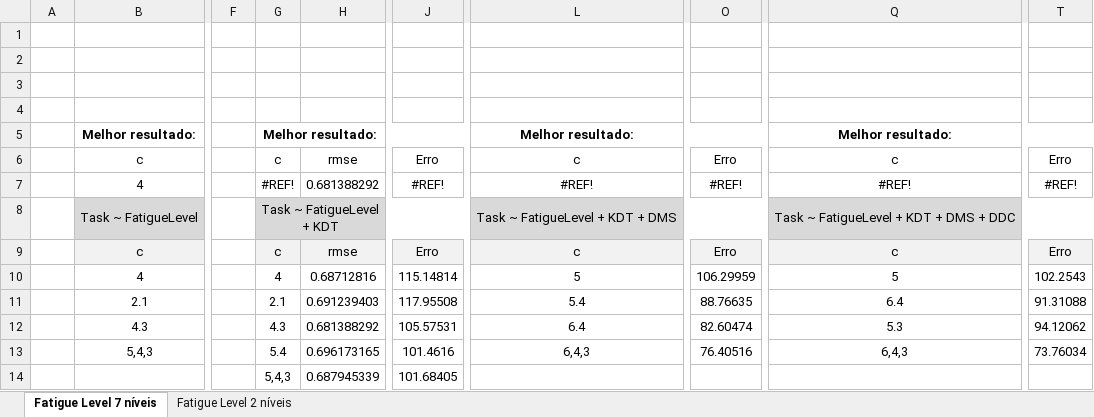
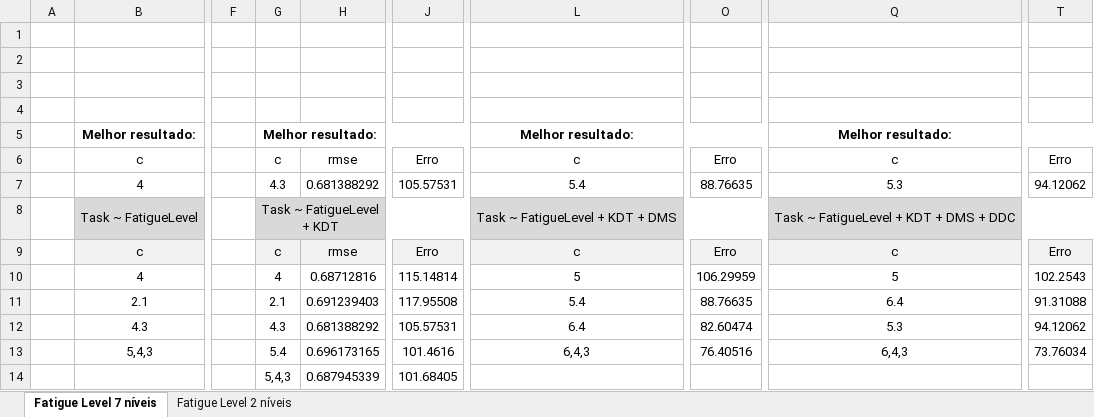
Before and after one commit to MikeDM16/SRCR-1617, an Excel workbook: Exercício 3/Resultados/RNA Task.xlsx, sheet Fatigue Level 7 níveis, drawn as a sheet; only a part is shown, gaps mark what is left out; values as stored, in another font and other column widths than the file's, no borders; the diff names each change by its address in the sheet, - before the commit and + after, or states it on an @@ line.

```diff
--- a/Exercício 3/Resultados/RNA Task.xlsx (sheet Fatigue Level 7 níveis)
+++ b/Exercício 3/Resultados/RNA Task.xlsx (sheet Fatigue Level 7 níveis)
-G7: #REF!
+G7: 4.3
-J7: #REF!
+J7: 105.57531
-L7: #REF!
+L7: 5.4
-O7: #REF!
+O7: 88.76635
-Q7: #REF!
+Q7: 5.3
-T7: #REF!
+T7: 94.12062
```
Also changed, not shown: sheet Fatigue Level 2 níveis, formulas that keep their value, Exercício 3/Resultados/RNA FatigueLevel.xlsx, Exercício 3/Resultados/RNA Task + FatigueLevel.xlsx, 5 other files.
